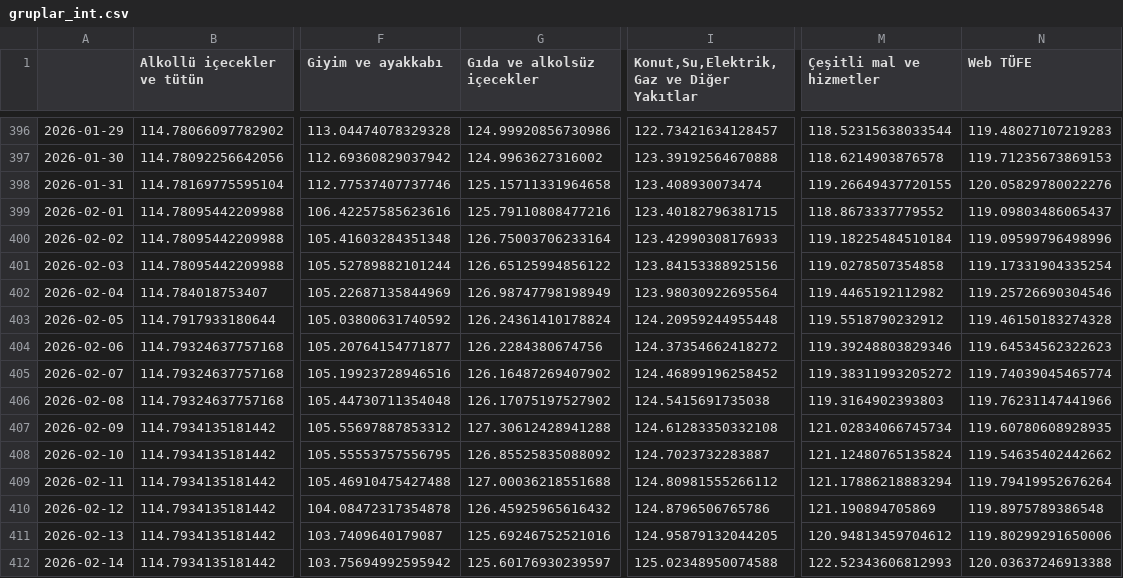
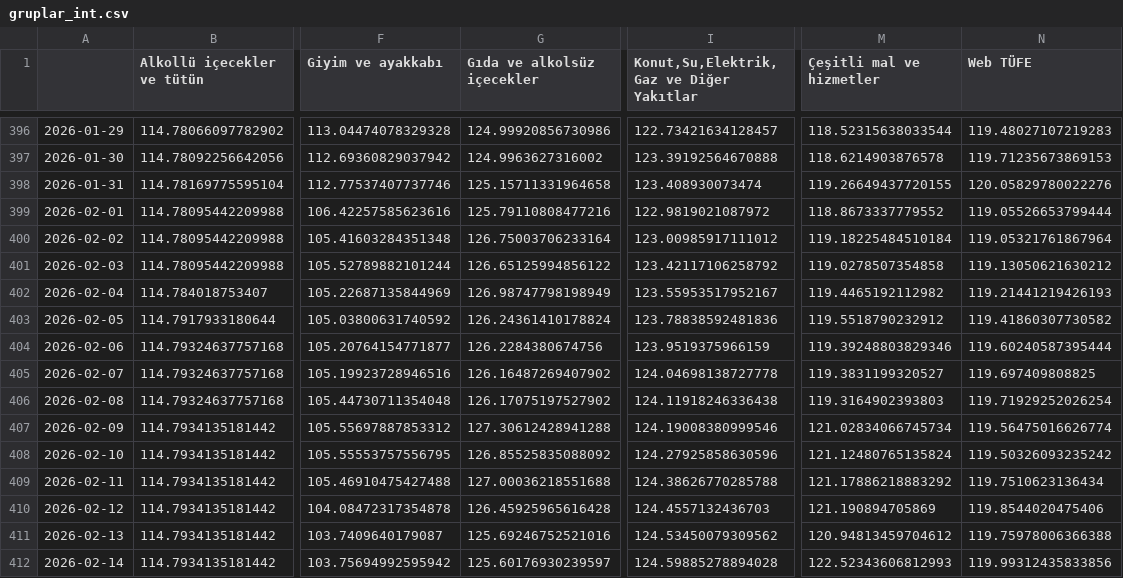
Before and after one commit to kaboya19/web-tufe-flask, a CSV file: gruplar_int.csv, drawn as a sheet; only a part is shown, gaps mark what is left out; the diff covers the shown part only; the diff names each change by its address in the sheet, - before the commit and + after, or states it on an @@ line.

```diff
--- a/gruplar_int.csv
+++ b/gruplar_int.csv
-I399: 123.40182796381715
+I399: 122.9819021087972
-N399 (Web TÜFE): 119.09803486065437
+N399 (Web TÜFE): 119.05526653799444
-I400: 123.42990308176933
+I400: 123.00985917111012
-N400 (Web TÜFE): 119.09599796498996
+N400 (Web TÜFE): 119.05321761867964
-I401: 123.84153388925156
+I401: 123.42117106258792
-N401 (Web TÜFE): 119.17331904335254
+N401 (Web TÜFE): 119.13050621630212
-I402: 123.98030922695564
+I402: 123.55953517952167
-N402 (Web TÜFE): 119.25726690304546
+N402 (Web TÜFE): 119.21441219426193
-I403: 124.20959244955448
+I403: 123.78838592481836
-N403 (Web TÜFE): 119.46150183274328
+N403 (Web TÜFE): 119.41860307730582
-I404: 124.37354662418272
+I404: 123.9519375966159
-N404 (Web TÜFE): 119.64534562322623
+N404 (Web TÜFE): 119.60240587395444
-I405: 124.46899196258452
+I405: 124.04698138727778
-M405 (Çeşitli mal ve hizmetler): 119.38311993205272
+M405 (Çeşitli mal ve hizmetler): 119.3831199320527
-N405 (Web TÜFE): 119.74039045465774
+N405 (Web TÜFE): 119.697409808825
-I406: 124.5415691735038
+I406: 124.11918246336438
-N406 (Web TÜFE): 119.76231147441966
+N406 (Web TÜFE): 119.71929252026254
-I407: 124.61283350332108
+I407: 124.19008380999546
-N407 (Web TÜFE): 119.60780608928935
+N407 (Web TÜFE): 119.56475016626774
-I408: 124.7023732283887
+I408: 124.27925858630596
-N408 (Web TÜFE): 119.54635402442662
+N408 (Web TÜFE): 119.50326093235242
-I409: 124.80981555266112
+I409: 124.38626770285788
-M409 (Çeşitli mal ve hizmetler): 121.17886218883294
+M409 (Çeşitli mal ve hizmetler): 121.17886218883292
-N409 (Web TÜFE): 119.79419952676264
+N409 (Web TÜFE): 119.7510623136434
-G410 (Gıda ve alkolsüz içecekler): 126.45925965616432
+G410 (Gıda ve alkolsüz içecekler): 126.45925965616428
-I410: 124.8796506765786
+I410: 124.4557132436703
-N410 (Web TÜFE): 119.8975789386548
+N410 (Web TÜFE): 119.8544020475406
-I411: 124.95879132044205
+I411: 124.53450079309562
-N411 (Web TÜFE): 119.80299291650006
+N411 (Web TÜFE): 119.75978006366388
-I412: 125.02348950074588
+I412: 124.59885278894028
-N412 (Web TÜFE): 120.03637246913388
+N412 (Web TÜFE): 119.99312435833856
```
Also changed, not shown: 1 added row and 25 edited cells elsewhere in this file, açlıksınırı.csv, gruplarv2.csv, 36 other files.
